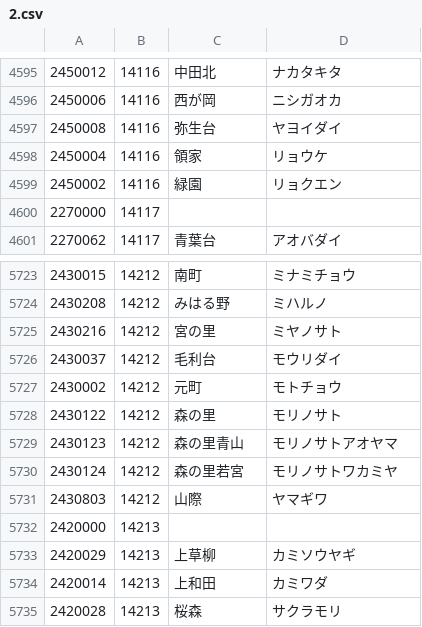
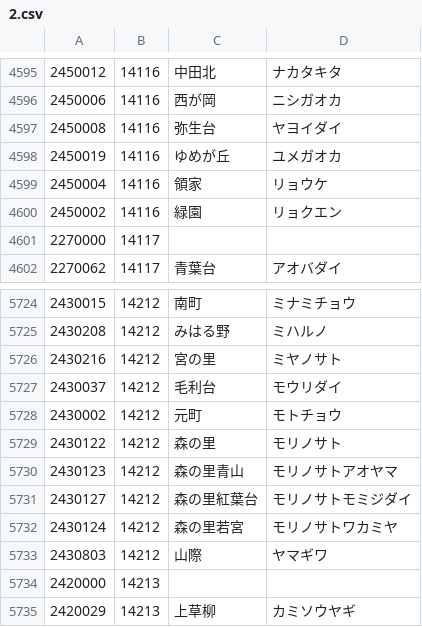
Before and after one commit to code4fukui/PostalCode, a CSV file: data/2.csv, drawn as a sheet; only a part is shown, gaps mark what is left out; the shorter side is filled out with more unchanged rows.

Commit message:
update data

```diff
--- a/data/2.csv
+++ b/data/2.csv
@@ -4597,2 +4597,3 @@
 2450008,14116,弥生台,ヤヨイダイ
+2450019,14116,ゆめが丘,ユメガオカ
 2450004,14116,領家,リョウケ
@@ -5729,2 +5730,3 @@
 2430123,14212,森の里青山,モリノサトアオヤマ
+2430127,14212,森の里紅葉台,モリノサトモミジダイ
 2430124,14212,森の里若宮,モリノサトワカミヤ
```
Also changed, not shown: data/0.csv, data/6.csv, 1 other file.
